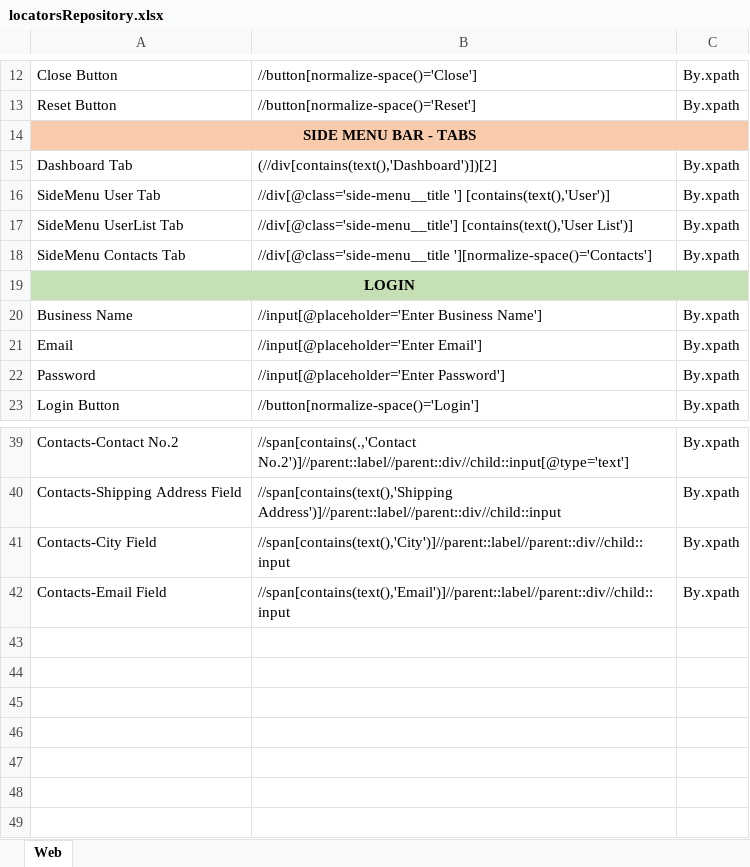
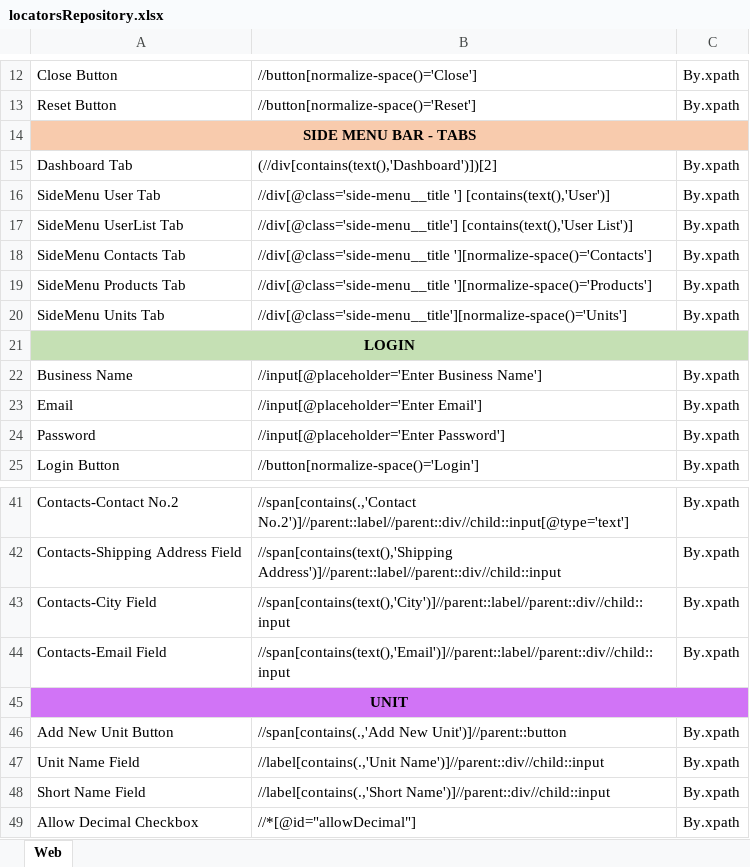
Before and after one commit to Sachintha-Samarathunga/Order-Management-System, an Excel workbook: data/locatorsRepository.xlsx, sheet Web, drawn as a sheet; only a part is shown, gaps mark what is left out; values as stored, in another font and other column widths than the file's, no borders; the diff names each change by its address in the sheet, - before the commit and + after, or states it on an @@ line.

Commit message:
Update Changes

```diff
--- a/data/locatorsRepository.xlsx (sheet Web)
+++ b/data/locatorsRepository.xlsx (sheet Web)
+row 19: SideMenu Products Tab | //div[@class='side-menu__title '][normalize-space()='Products'] | By.xpath
+row 20: SideMenu Units Tab | //div[@class='side-menu__title'][normalize-space()='Units'] | By.xpath
+row 45: UNIT
+row 46: Add New Unit Button | //span[contains(.,'Add New Unit')]//parent::button | By.xpath
+row 47: Unit Name Field | //label[contains(.,'Unit Name')]//parent::div//child::input | By.xpath
+row 48: Short Name Field | //label[contains(.,'Short Name')]//parent::div//child::input | By.xpath
+row 49: Allow Decimal Checkbox | //*[@id="allowDecimal"] | By.xpath
```
